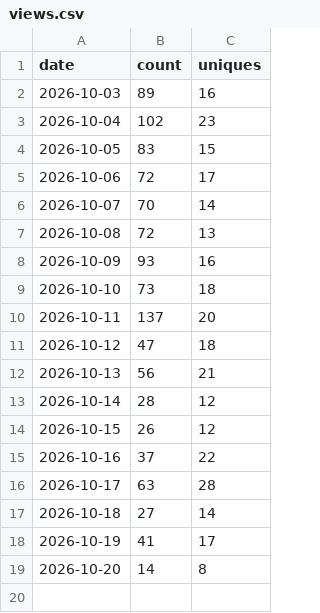
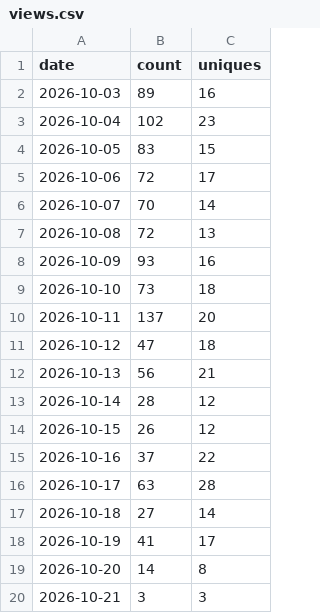
Before and after one commit to FreeGoStudio/Orfeo, a CSV file: data/views.csv, drawn as a sheet; the diff names each change by its address in the sheet, - before the commit and + after, or states it on an @@ line.

```diff
--- a/data/views.csv
+++ b/data/views.csv
+row 20: 2026-10-21 | 3 | 3
```
Also changed, not shown: data/clones.csv, data/downloads.csv, 3 other files.
